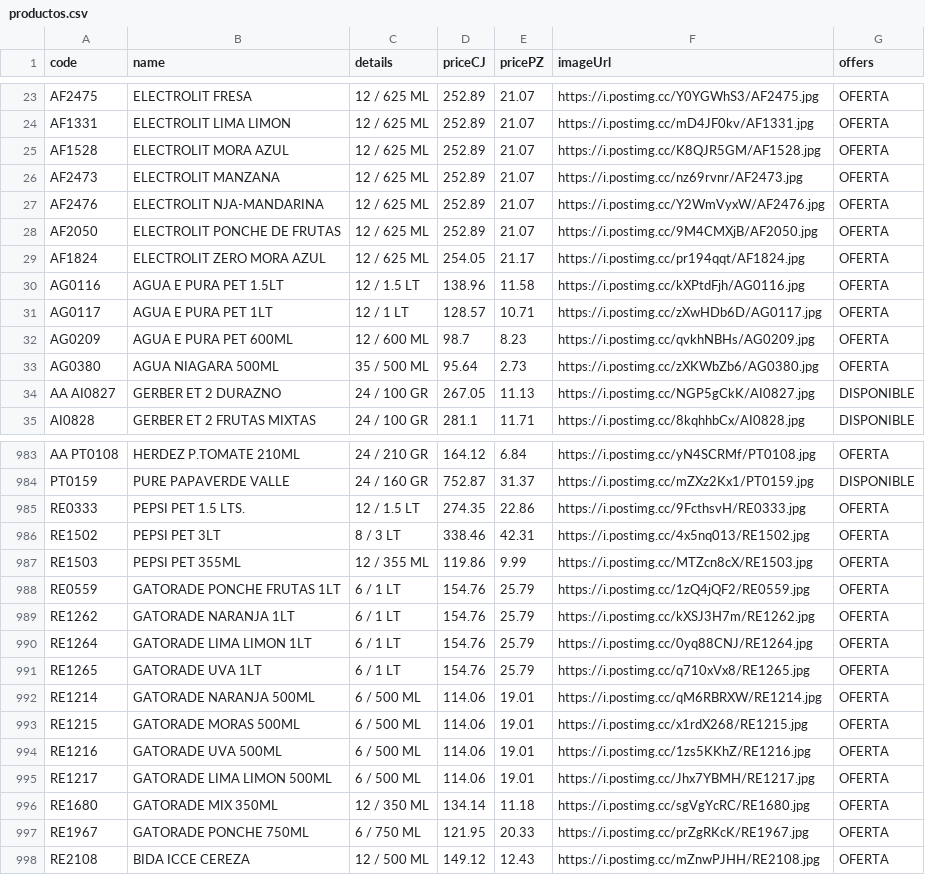
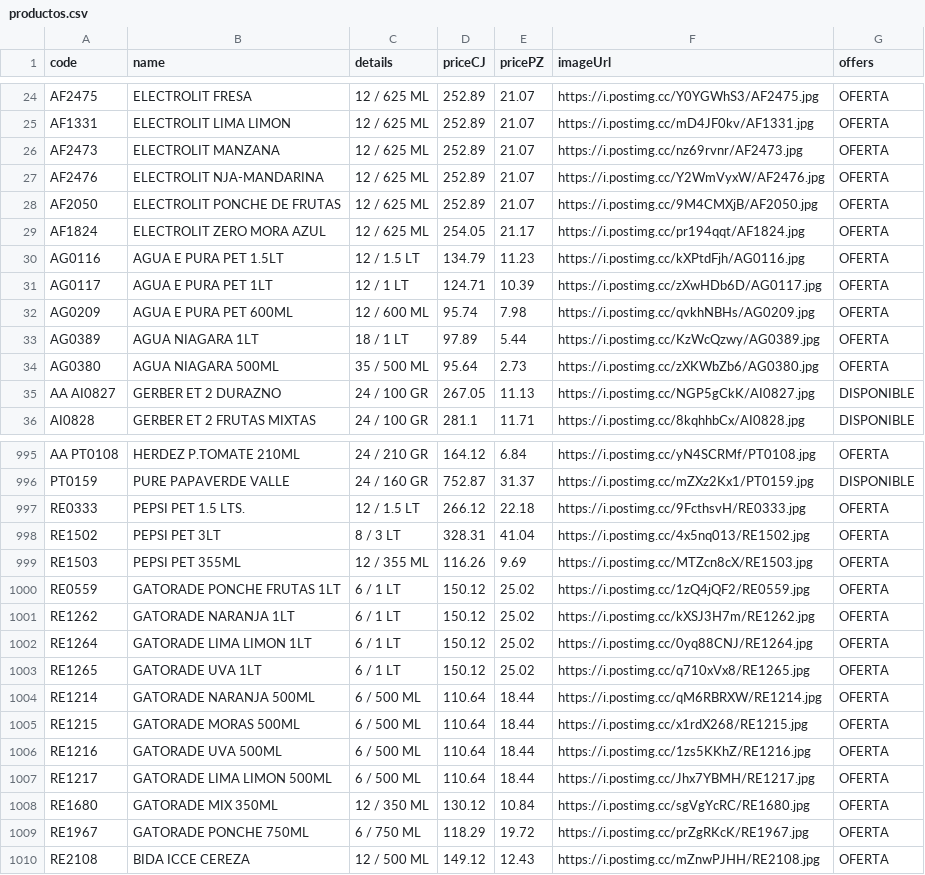
Before and after one commit to Mac-U/supermac-DB, a CSV file: productos.csv, drawn as a sheet; only a part is shown, gaps mark what is left out; the diff covers the shown part only.

```diff
--- a/productos.csv
+++ b/productos.csv
@@ -24,3 +25,2 @@ AF2475,ELECTROLIT FRESA,12 / 625 ML,252.89,21.07,https://i.postimg.cc/Y0YGWhS3/A
 AF1331,ELECTROLIT LIMA LIMON,12 / 625 ML,252.89,21.07,https://i.postimg.cc/mD4JF0kv/AF1331.jpg,OFERTA
-AF1528,ELECTROLIT MORA AZUL,12 / 625 ML,252.89,21.07,https://i.postimg.cc/K8QJR5GM/AF1528.jpg,OFERTA
 AF2473,ELECTROLIT MANZANA,12 / 625 ML,252.89,21.07,https://i.postimg.cc/nz69rvnr/AF2473.jpg,OFERTA
@@ -29,5 +29,6 @@ AF2050,ELECTROLIT PONCHE DE FRUTAS,12 / 625 ML,252.89,21.07,https://i.postimg.cc
 AF1824,ELECTROLIT ZERO MORA AZUL,12 / 625 ML,254.05,21.17,https://i.postimg.cc/pr194qqt/AF1824.jpg,OFERTA
-AG0116,AGUA E PURA PET 1.5LT,12 / 1.5 LT,138.96,11.58,https://i.postimg.cc/kXPtdFjh/AG0116.jpg,OFERTA
-AG0117,AGUA E PURA PET 1LT,12 / 1 LT,128.57,10.71,https://i.postimg.cc/zXwHDb6D/AG0117.jpg,OFERTA
-AG0209,AGUA E PURA PET 600ML,12 / 600 ML,98.7,8.23,https://i.postimg.cc/qvkhNBHs/AG0209.jpg,OFERTA
+AG0116,AGUA E PURA PET 1.5LT,12 / 1.5 LT,134.79,11.23,https://i.postimg.cc/kXPtdFjh/AG0116.jpg,OFERTA
+AG0117,AGUA E PURA PET 1LT,12 / 1 LT,124.71,10.39,https://i.postimg.cc/zXwHDb6D/AG0117.jpg,OFERTA
+AG0209,AGUA E PURA PET 600ML,12 / 600 ML,95.74,7.98,https://i.postimg.cc/qvkhNBHs/AG0209.jpg,OFERTA
+AG0389,AGUA NIAGARA 1LT,18 / 1 LT,97.89,5.44,https://i.postimg.cc/KzWcQzwy/AG0389.jpg,OFERTA
 AG0380,AGUA NIAGARA 500ML,35 / 500 ML,95.64,2.73,https://i.postimg.cc/zXKWbZb6/AG0380.jpg,OFERTA
@@ -984,15 +996,15 @@ AA PT0108,HERDEZ P.TOMATE 210ML,24 / 210 GR,164.12,6.84,https://i.postimg.cc/yN4
 PT0159,PURE PAPAVERDE VALLE,24 / 160 GR,752.87,31.37,https://i.postimg.cc/mZXz2Kx1/PT0159.jpg,DISPONIBLE
-RE0333,PEPSI PET 1.5 LTS.,12 / 1.5 LT,274.35,22.86,https://i.postimg.cc/9FcthsvH/RE0333.jpg,OFERTA
-RE1502,PEPSI PET 3LT,8 / 3 LT,338.46,42.31,https://i.postimg.cc/4x5nq013/RE1502.jpg,OFERTA
-RE1503,PEPSI PET 355ML,12 / 355 ML,119.86,9.99,https://i.postimg.cc/MTZcn8cX/RE1503.jpg,OFERTA
-RE0559,GATORADE PONCHE FRUTAS 1LT,6 / 1 LT,154.76,25.79,https://i.postimg.cc/1zQ4jQF2/RE0559.jpg,OFERTA
-RE1262,GATORADE NARANJA 1LT,6 / 1 LT,154.76,25.79,https://i.postimg.cc/kXSJ3H7m/RE1262.jpg,OFERTA
-RE1264,GATORADE LIMA LIMON 1LT,6 / 1 LT,154.76,25.79,https://i.postimg.cc/0yq88CNJ/RE1264.jpg,OFERTA
-RE1265,GATORADE UVA 1LT,6 / 1 LT,154.76,25.79,https://i.postimg.cc/q710xVx8/RE1265.jpg,OFERTA
-RE1214,GATORADE NARANJA 500ML,6 / 500 ML,114.06,19.01,https://i.postimg.cc/qM6RBRXW/RE1214.jpg,OFERTA
-RE1215,GATORADE MORAS 500ML,6 / 500 ML,114.06,19.01,https://i.postimg.cc/x1rdX268/RE1215.jpg,OFERTA
-RE1216,GATORADE UVA 500ML,6 / 500 ML,114.06,19.01,https://i.postimg.cc/1zs5KKhZ/RE1216.jpg,OFERTA
-RE1217,GATORADE LIMA LIMON 500ML,6 / 500 ML,114.06,19.01,https://i.postimg.cc/Jhx7YBMH/RE1217.jpg,OFERTA
-RE1680,GATORADE MIX 350ML,12 / 350 ML,134.14,11.18,https://i.postimg.cc/sgVgYcRC/RE1680.jpg,OFERTA
-RE1967,GATORADE PONCHE 750ML,6 / 750 ML,121.95,20.33,https://i.postimg.cc/prZgRKcK/RE1967.jpg,OFERTA
+RE0333,PEPSI PET 1.5 LTS.,12 / 1.5 LT,266.12,22.18,https://i.postimg.cc/9FcthsvH/RE0333.jpg,OFERTA
+RE1502,PEPSI PET 3LT,8 / 3 LT,328.31,41.04,https://i.postimg.cc/4x5nq013/RE1502.jpg,OFERTA
+RE1503,PEPSI PET 355ML,12 / 355 ML,116.26,9.69,https://i.postimg.cc/MTZcn8cX/RE1503.jpg,OFERTA
+RE0559,GATORADE PONCHE FRUTAS 1LT,6 / 1 LT,150.12,25.02,https://i.postimg.cc/1zQ4jQF2/RE0559.jpg,OFERTA
+RE1262,GATORADE NARANJA 1LT,6 / 1 LT,150.12,25.02,https://i.postimg.cc/kXSJ3H7m/RE1262.jpg,OFERTA
+RE1264,GATORADE LIMA LIMON 1LT,6 / 1 LT,150.12,25.02,https://i.postimg.cc/0yq88CNJ/RE1264.jpg,OFERTA
+RE1265,GATORADE UVA 1LT,6 / 1 LT,150.12,25.02,https://i.postimg.cc/q710xVx8/RE1265.jpg,OFERTA
+RE1214,GATORADE NARANJA 500ML,6 / 500 ML,110.64,18.44,https://i.postimg.cc/qM6RBRXW/RE1214.jpg,OFERTA
+RE1215,GATORADE MORAS 500ML,6 / 500 ML,110.64,18.44,https://i.postimg.cc/x1rdX268/RE1215.jpg,OFERTA
+RE1216,GATORADE UVA 500ML,6 / 500 ML,110.64,18.44,https://i.postimg.cc/1zs5KKhZ/RE1216.jpg,OFERTA
+RE1217,GATORADE LIMA LIMON 500ML,6 / 500 ML,110.64,18.44,https://i.postimg.cc/Jhx7YBMH/RE1217.jpg,OFERTA
+RE1680,GATORADE MIX 350ML,12 / 350 ML,130.12,10.84,https://i.postimg.cc/sgVgYcRC/RE1680.jpg,OFERTA
+RE1967,GATORADE PONCHE 750ML,6 / 750 ML,118.29,19.72,https://i.postimg.cc/prZgRKcK/RE1967.jpg,OFERTA
 RE2108,BIDA ICCE CEREZA,12 / 500 ML,149.12,12.43,https://i.postimg.cc/mZnwPJHH/RE2108.jpg,OFERTA
```
Also changed, not shown: 16 added rows, 6 moved rows and 6 edited cells elsewhere in this file.
